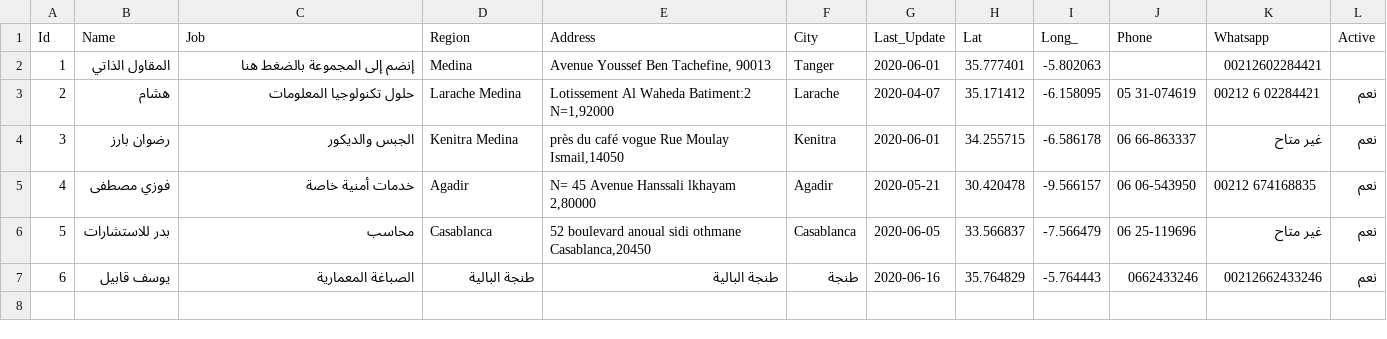
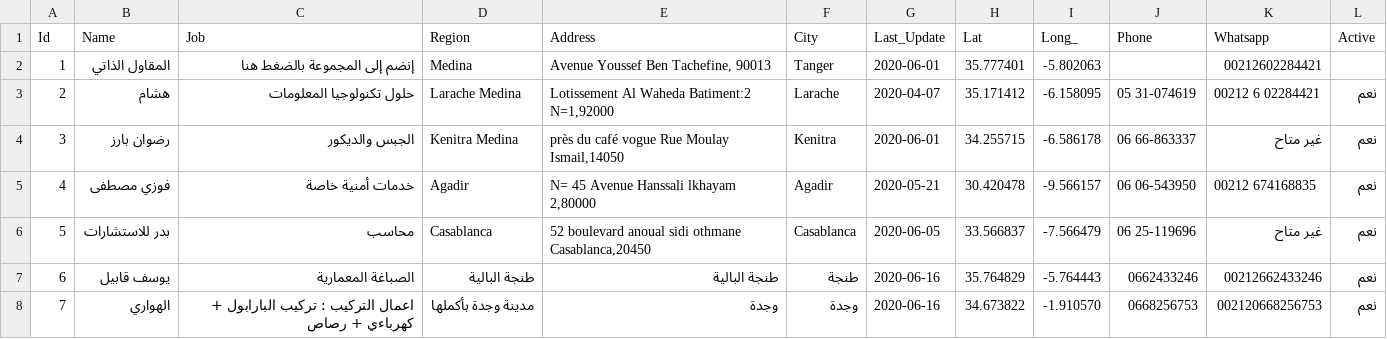
Before and after one commit to intCount/ae, a CSV file: 06-04-2020.csv, drawn as a sheet; the diff names each change by its address in the sheet, - before the commit and + after, or states it on an @@ line.

Commit message:
commit

```diff
--- a/06-04-2020.csv
+++ b/06-04-2020.csv
+row 8: 7 | الهواري | اعمال التركيب : تركيب البارابول + كهرباءي + رصاص | مدينة وجدة بأكملها | وجدة | وجدة | 2020-06-16 | 34.673822 | -1.910570 | 0668256753 | 002120668256753 | نعم
```
